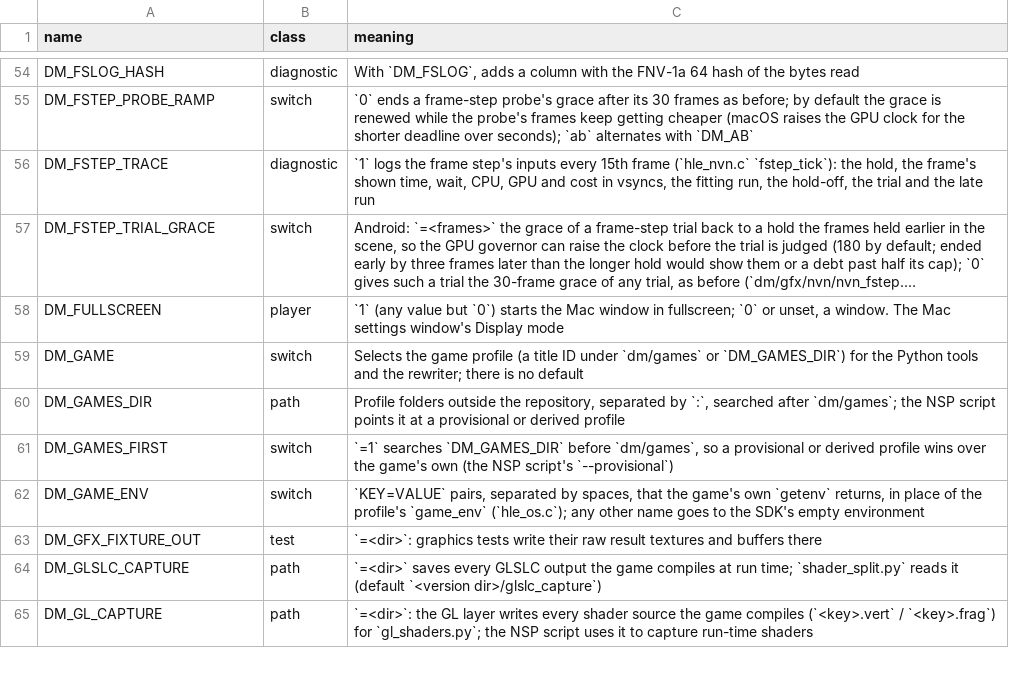
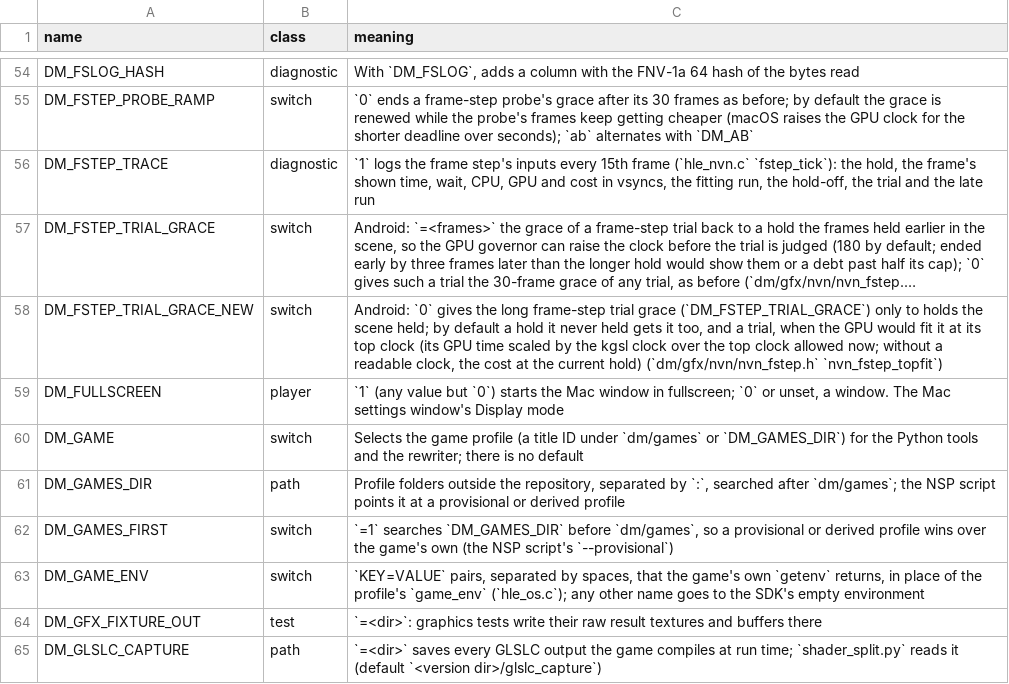
Before and after one commit to enjoyerofslop/droidplay-core, a TSV file: docs/env_switches.tsv, drawn as a sheet; only a part is shown, gaps mark what is left out; the shorter side is filled out with more unchanged rows; long unchanged cells end in …; the diff names each change by its address in the sheet, - before the commit and + after, or states it on an @@ line.

```diff
--- a/docs/env_switches.tsv
+++ b/docs/env_switches.tsv
+row 58: DM_FSTEP_TRIAL_GRACE_NEW | switch | Android: `0` gives the long frame-step trial grace (`DM_FSTEP_TRIAL_GRACE`) only to holds the scene held; by default a hold it never held gets it too, and a trial, when the GPU would fit it at its top clock (its GPU time scaled by the kgsl clock over the top clock allowed now; without a readable clock, the cost at the current hold) (`dm/gfx/nvn/nvn_fstep.h` `nvn_fstep_topfit`)
```
Also changed, not shown: 5 other files.
